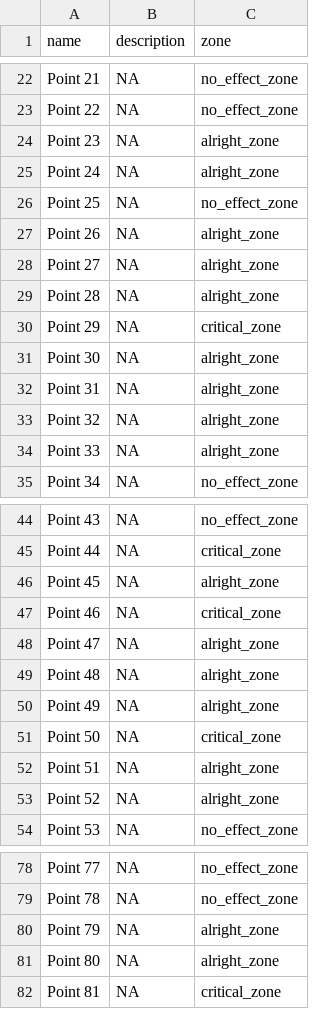
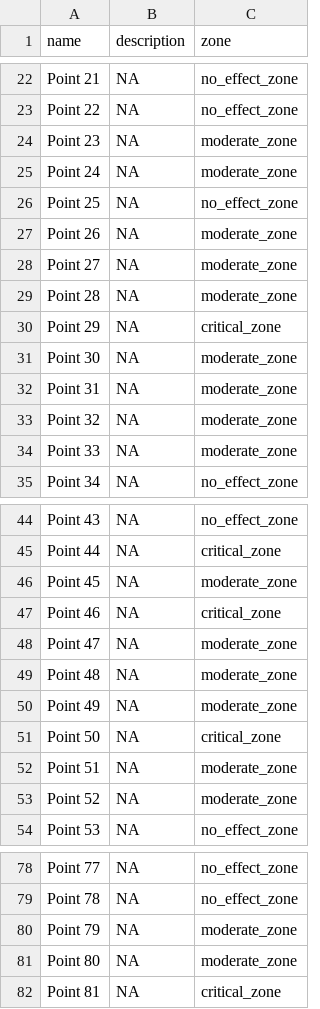
Before and after one commit to prasadadhav/process_location_data, a CSV file: data/classified_survey_data.csv, drawn as a sheet; only a part is shown, gaps mark what is left out; the diff covers the shown part only.

```diff
--- a/data/classified_survey_data.csv
+++ b/data/classified_survey_data.csv
@@ -23,13 +23,13 @@
 "Point 22",NA,"no_effect_zone"
-"Point 23",NA,"alright_zone"
-"Point 24",NA,"alright_zone"
+"Point 23",NA,"moderate_zone"
+"Point 24",NA,"moderate_zone"
 "Point 25",NA,"no_effect_zone"
-"Point 26",NA,"alright_zone"
-"Point 27",NA,"alright_zone"
-"Point 28",NA,"alright_zone"
+"Point 26",NA,"moderate_zone"
+"Point 27",NA,"moderate_zone"
+"Point 28",NA,"moderate_zone"
 "Point 29",NA,"critical_zone"
-"Point 30",NA,"alright_zone"
-"Point 31",NA,"alright_zone"
-"Point 32",NA,"alright_zone"
-"Point 33",NA,"alright_zone"
+"Point 30",NA,"moderate_zone"
+"Point 31",NA,"moderate_zone"
+"Point 32",NA,"moderate_zone"
+"Point 33",NA,"moderate_zone"
 "Point 34",NA,"no_effect_zone"
@@ -45,10 +45,10 @@
 "Point 44",NA,"critical_zone"
-"Point 45",NA,"alright_zone"
+"Point 45",NA,"moderate_zone"
 "Point 46",NA,"critical_zone"
-"Point 47",NA,"alright_zone"
-"Point 48",NA,"alright_zone"
-"Point 49",NA,"alright_zone"
+"Point 47",NA,"moderate_zone"
+"Point 48",NA,"moderate_zone"
+"Point 49",NA,"moderate_zone"
 "Point 50",NA,"critical_zone"
-"Point 51",NA,"alright_zone"
-"Point 52",NA,"alright_zone"
+"Point 51",NA,"moderate_zone"
+"Point 52",NA,"moderate_zone"
 "Point 53",NA,"no_effect_zone"
@@ -79,4 +79,4 @@
 "Point 78",NA,"no_effect_zone"
-"Point 79",NA,"alright_zone"
-"Point 80",NA,"alright_zone"
+"Point 79",NA,"moderate_zone"
+"Point 80",NA,"moderate_zone"
 "Point 81",NA,"critical_zone"
```
Also changed, not shown: 5 edited cells elsewhere in this file, 34 other files.
